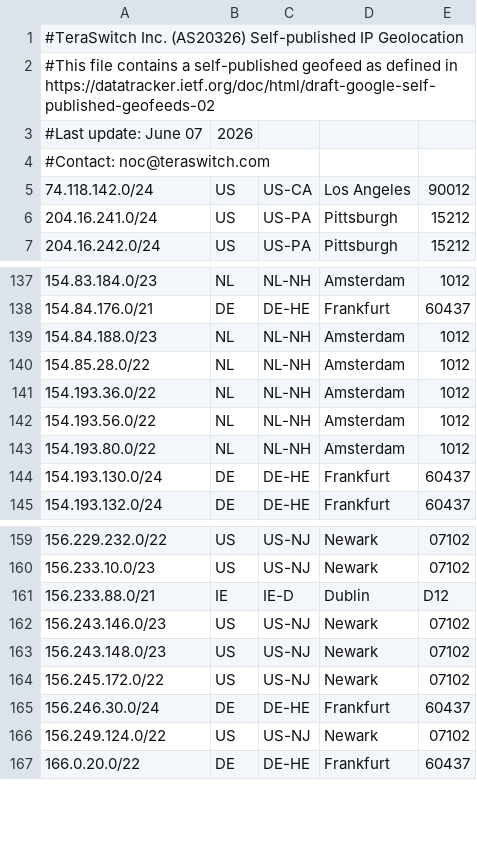
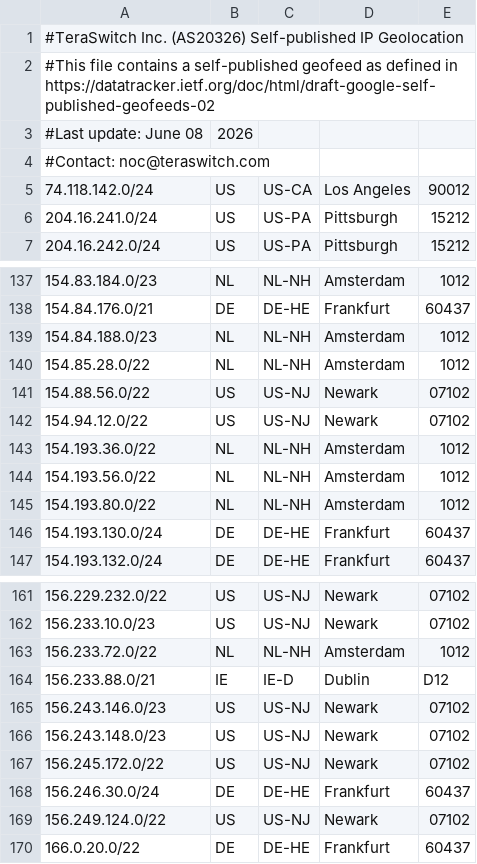
Before and after one commit to TeraSwitch/as20326.com, a CSV file: ipgeo.csv, drawn as a sheet; only a part is shown, gaps mark what is left out.

Commit message:
Update IP geolocation data

```diff
--- a/ipgeo.csv
+++ b/ipgeo.csv
@@ -2,3 +2,3 @@
 #This file contains a self-published geofeed as defined in https://datatracker.ietf.org/doc/html/draft-google-self-published-geofeeds-02
-#Last update: June 07, 2026
+#Last update: June 08, 2026
 #Contact: noc@teraswitch.com
@@ -140,2 +140,4 @@
 154.85.28.0/22,NL,NL-NH,Amsterdam,1012
+154.88.56.0/22,US,US-NJ,Newark,07102
+154.94.12.0/22,US,US-NJ,Newark,07102
 154.193.36.0/22,NL,NL-NH,Amsterdam,1012
@@ -160,2 +162,3 @@
 156.233.10.0/23,US,US-NJ,Newark,07102
+156.233.72.0/22,NL,NL-NH,Amsterdam,1012
 156.233.88.0/21,IE,IE-D,Dublin,D12
```
Also changed, not shown: 1 other file.
